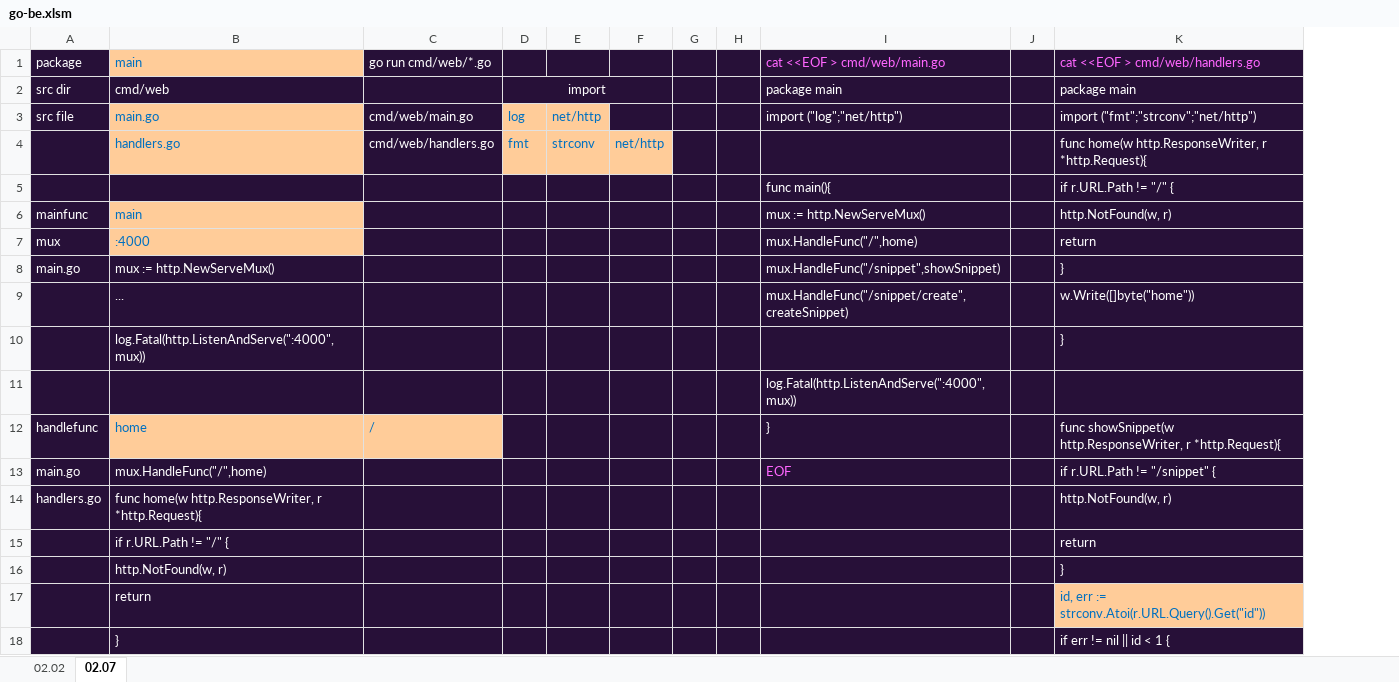
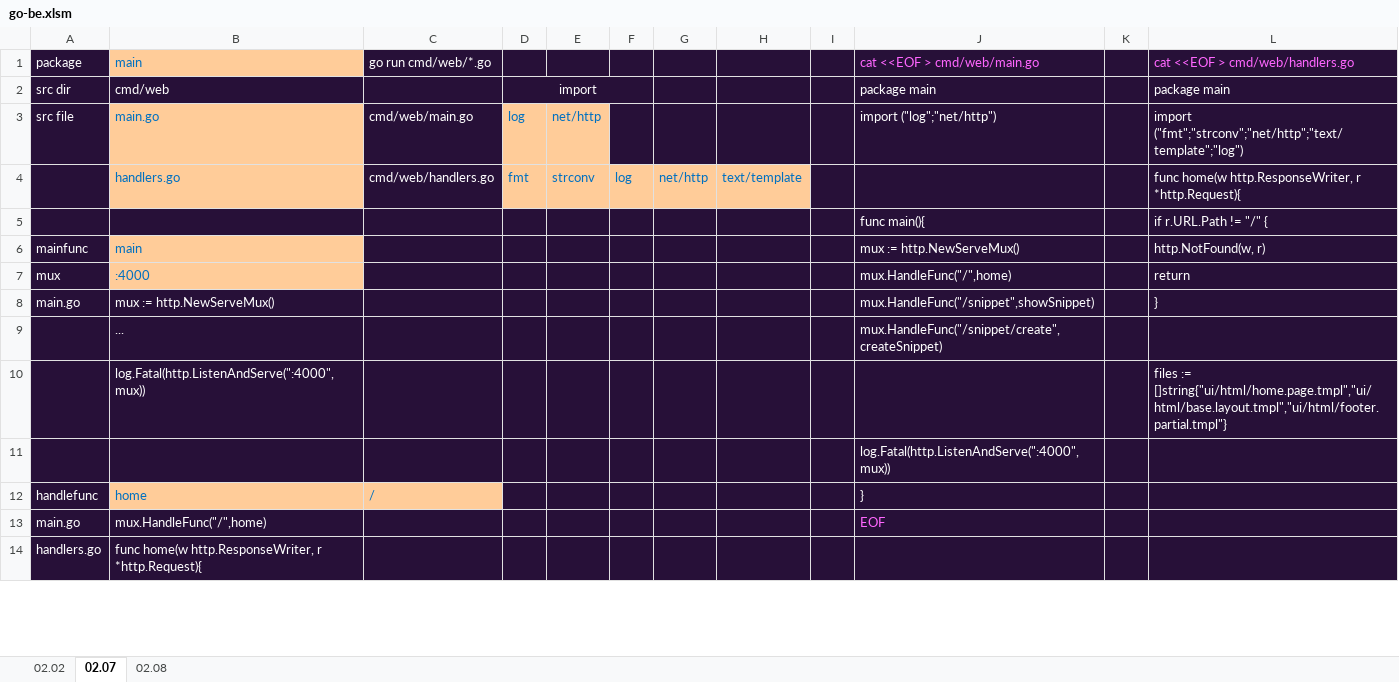
Before and after one commit to dfanghu/util, an Excel workbook: go-be.xlsm, sheet 02.07, drawn as a sheet; only a part is shown; values as stored, in another font and other column widths than the file's, no borders; removed rows and columns are numbered as before the commit, all else as after; the diff covers the shown part only; the diff names each change by its address in the sheet, - before the commit and + after, or states it on an @@ line.

Commit message:
Update go-be.xlsm
writing html with go text template

```diff
--- a/go-be.xlsm (sheet 02.07)
+++ b/go-be.xlsm (sheet 02.07)
+sheet tab: 02.08
+column F, row 4: log
-column G, empty
+column H, row 4: text/template
-D2:F2 merged
+D2:F2 merged
-L3: import ("fmt";"strconv";"net/http")
+L3: import ("fmt";"strconv";"net/http";"text/template";"log")
-L9: w.Write([]byte("home"))
+L9: (empty)
-L10: }
+L10: files := []string{"ui/html/home.page.tmpl","ui/html/base.layout.tmpl","ui/html/footer.partial.tmpl"}
-L12: func showSnippet(w http.ResponseWriter, r *http.Request){
+L12: (empty)
-L13: if r.URL.Path != "/snippet" {
+L13: (empty)
-L14: http.NotFound(w, r)
+L14: (empty)
-row 15:  | if r.URL.Path != "/" { |  |  |  |  |  |  |  |  | return
-row 16:  | http.NotFound(w, r) |  |  |  |  |  |  |  |  | }
-row 17:  | return |  |  |  |  |  |  |  |  | id, err := strconv.Atoi(r.URL.Query().Get("id"))
-row 18:  | } |  |  |  |  |  |  |  |  | if err != nil || id < 1 {
```
Also changed, not shown: 20 added rows, 3 removed rows, 1 moved row, 7 edited cells and cell formats elsewhere in this sheet, formulas that keep their value.
